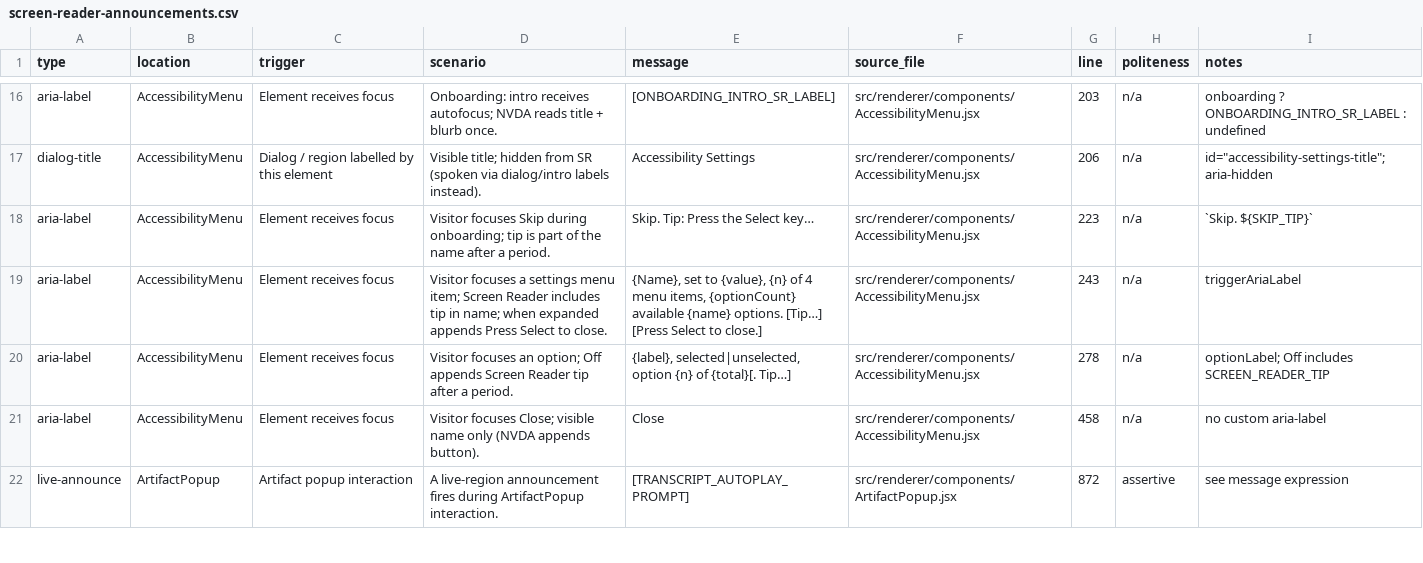
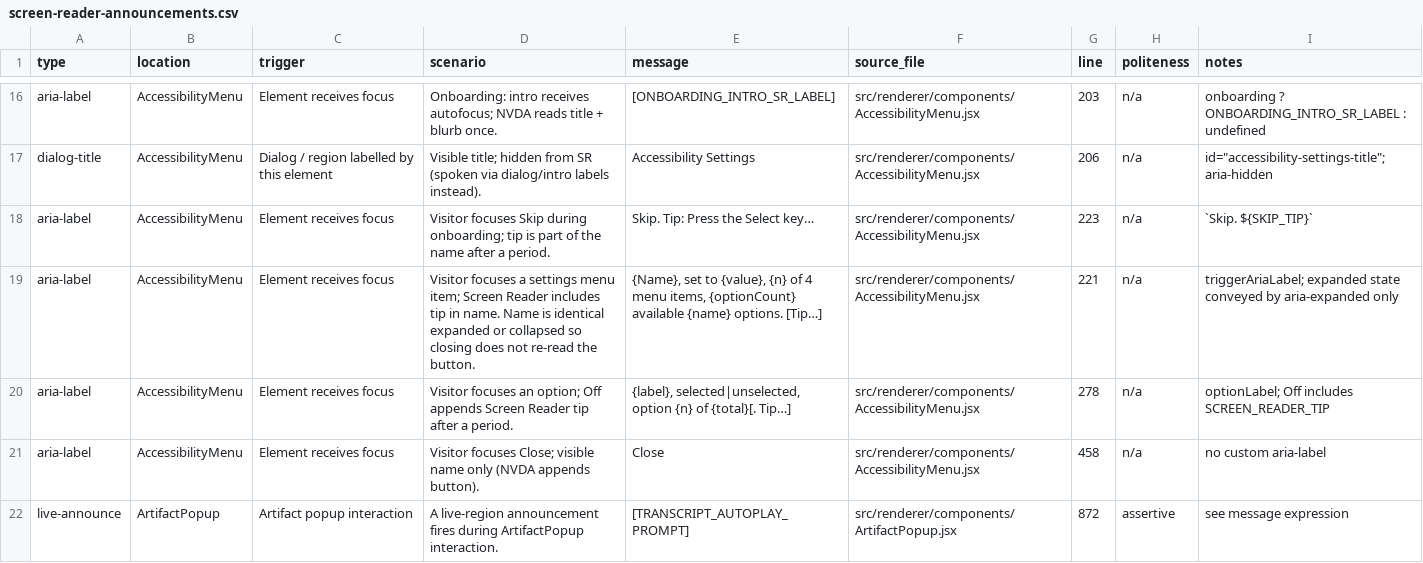
Before and after one commit to clrrs/HKA, a CSV file: docs/screen-reader-announcements.csv, drawn as a sheet; only a part is shown, gaps mark what is left out.

Commit message:
fix redundancy in closing menu item with double announcement

```diff
--- a/docs/screen-reader-announcements.csv
+++ b/docs/screen-reader-announcements.csv
@@ -18,3 +18,3 @@ dialog-title,AccessibilityMenu,Dialog / region labelled by this element,Visible
 aria-label,AccessibilityMenu,Element receives focus,Visitor focuses Skip during onboarding; tip is part of the name after a period.,"Skip. Tip: Press the Select key…",src/renderer/components/AccessibilityMenu.jsx,223,n/a,"`Skip. ${SKIP_TIP}`"
-aria-label,AccessibilityMenu,Element receives focus,"Visitor focuses a settings menu item; Screen Reader includes tip in name; when expanded appends Press Select to close.","{Name}, set to {value}, {n} of 4 menu items, {optionCount} available {name} options. [Tip…] [Press Select to close.]",src/renderer/components/AccessibilityMenu.jsx,243,n/a,triggerAriaLabel
+aria-label,AccessibilityMenu,Element receives focus,Visitor focuses a settings menu item; Screen Reader includes tip in name. Name is identical expanded or collapsed so closing does not re-read the button.,"{Name}, set to {value}, {n} of 4 menu items, {optionCount} available {name} options. [Tip…]",src/renderer/components/AccessibilityMenu.jsx,221,n/a,triggerAriaLabel; expanded state conveyed by aria-expanded only
 aria-label,AccessibilityMenu,Element receives focus,Visitor focuses an option; Off appends Screen Reader tip after a period.,"{label}, selected|unselected, option {n} of {total}[. Tip…]",src/renderer/components/AccessibilityMenu.jsx,278,n/a,optionLabel; Off includes SCREEN_READER_TIP
```
Also changed, not shown: 1 other file.
